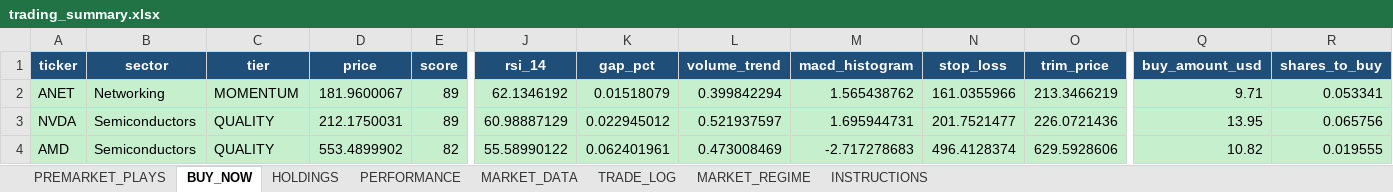
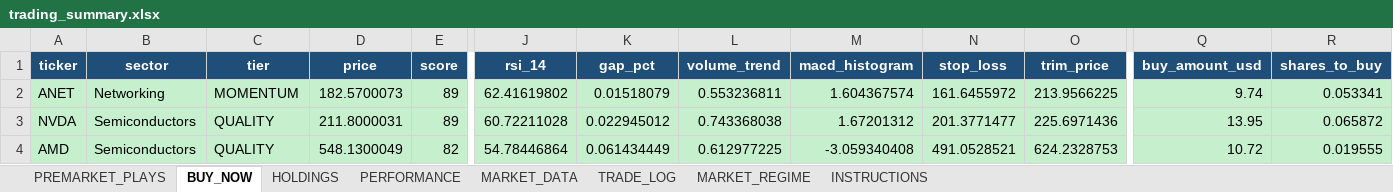
Before and after one commit to nicklc14/trading-engine-v2, an Excel workbook: output/trading_summary.xlsx, sheet BUY_NOW, drawn as a sheet; only a part is shown, gaps mark what is left out; values as stored, in another font and other column widths than the file's, no borders; the diff covers the shown part only; the diff names each change by its address in the sheet, - before the commit and + after, or states it on an @@ line.

```diff
--- a/output/trading_summary.xlsx (sheet BUY_NOW)
+++ b/output/trading_summary.xlsx (sheet BUY_NOW)
-D2 (price): 181.9600067
+D2 (price): 182.5700073
-J2 (rsi_14): 62.1346192
+J2 (rsi_14): 62.41619802
-L2 (volume_trend): 0.399842294
+L2 (volume_trend): 0.553236811
-M2 (macd_histogram): 1.565438762
+M2 (macd_histogram): 1.604367574
-N2 (stop_loss): 161.0355966
+N2 (stop_loss): 161.6455972
-O2 (trim_price): 213.3466219
+O2 (trim_price): 213.9566225
-Q2 (buy_amount_usd): 9.71
+Q2 (buy_amount_usd): 9.74
-D3 (price): 212.1750031
+D3 (price): 211.8000031
-J3 (rsi_14): 60.98887129
+J3 (rsi_14): 60.72211028
-L3 (volume_trend): 0.521937597
+L3 (volume_trend): 0.743368038
-M3 (macd_histogram): 1.695944731
+M3 (macd_histogram): 1.67201312
-N3 (stop_loss): 201.7521477
+N3 (stop_loss): 201.3771477
-O3 (trim_price): 226.0721436
+O3 (trim_price): 225.6971436
-R3 (shares_to_buy): 0.065756
+R3 (shares_to_buy): 0.065872
-D4 (price): 553.4899902
+D4 (price): 548.1300049
-J4 (rsi_14): 55.58990122
+J4 (rsi_14): 54.78446864
-K4 (gap_pct): 0.062401961
+K4 (gap_pct): 0.061434449
-L4 (volume_trend): 0.473008469
+L4 (volume_trend): 0.612977225
-M4 (macd_histogram): -2.717278683
+M4 (macd_histogram): -3.059340408
-N4 (stop_loss): 496.4128374
+N4 (stop_loss): 491.0528521
-O4 (trim_price): 629.5928606
+O4 (trim_price): 624.2328753
-Q4 (buy_amount_usd): 10.82
+Q4 (buy_amount_usd): 10.72
```
Also changed, not shown: 5 added rows, 5 removed rows and 218 edited cells elsewhere in this sheet, sheet MARKET_DATA, sheet PREMARKET_PLAYS, sheet HOLDINGS, sheet PERFORMANCE, 5 other files.
